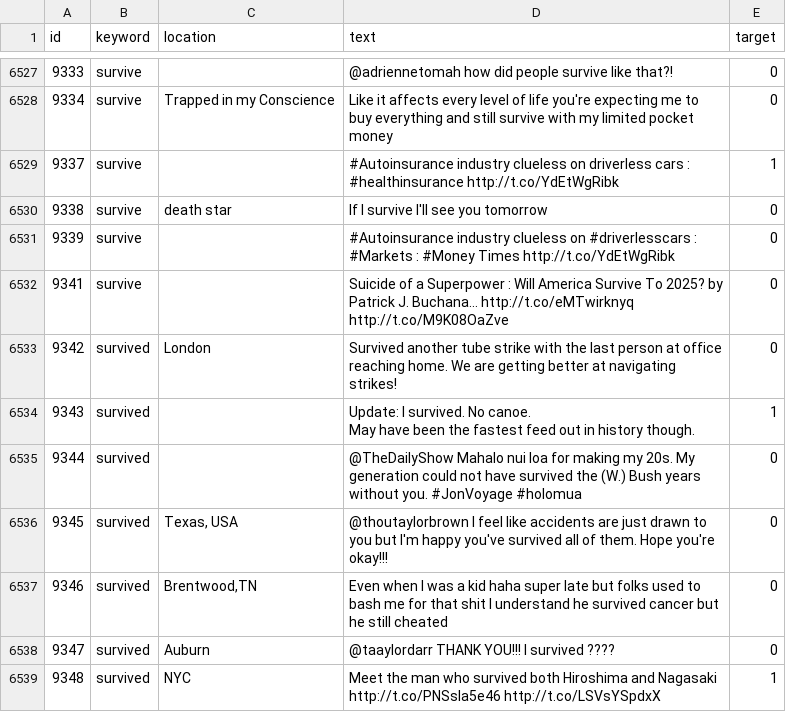
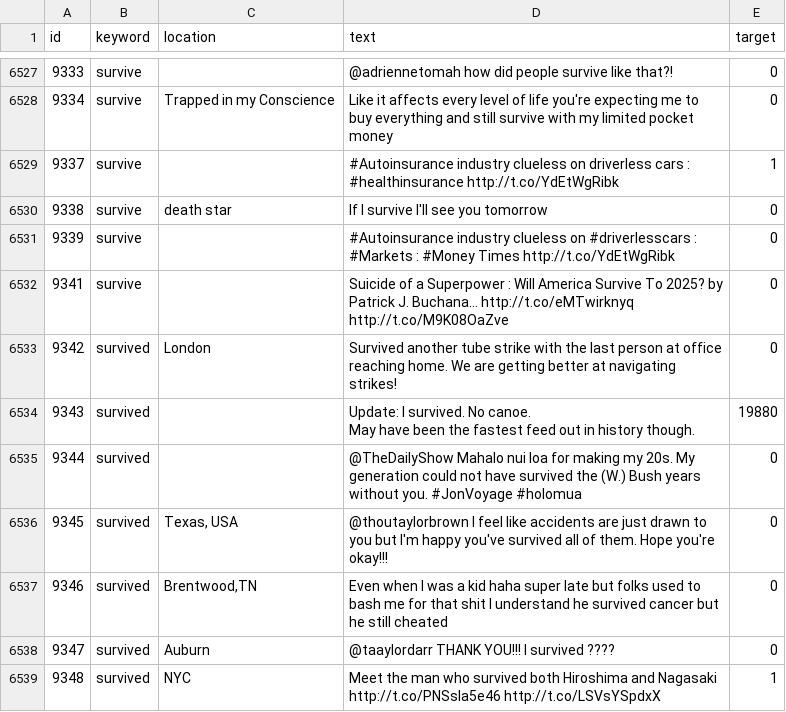
Before and after one commit to bp82125/Tweet-Classification, a CSV file: Disaster_Tweets_train.csv, drawn as a sheet; only a part is shown, gaps mark what is left out; the diff names each change by its address in the sheet, - before the commit and + after, or states it on an @@ line.

```diff
--- a/Disaster_Tweets_train.csv
+++ b/Disaster_Tweets_train.csv
-E6534 (target): 1
+E6534 (target): 19880
```
Also changed, not shown: 7 other files.
